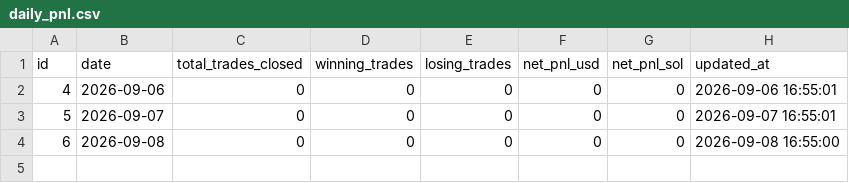
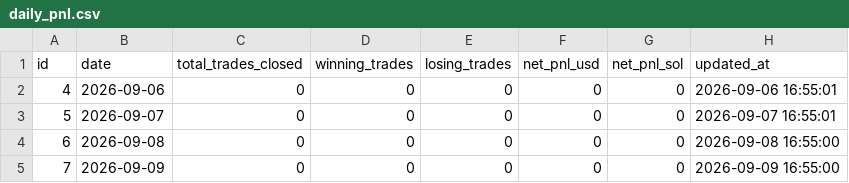
Before and after one commit to rivardoad9-source/trading-crypto-quant, a CSV file: exports/daily_pnl.csv, drawn as a sheet; the diff names each change by its address in the sheet, - before the commit and + after, or states it on an @@ line.

Commit message:
chore: export trading data (0 trades)

```diff
--- a/exports/daily_pnl.csv
+++ b/exports/daily_pnl.csv
+row 5: 7 | 2026-09-09 | 0 | 0 | 0 | 0 | 0 | 2026-09-09 16:55:00
```
Also changed, not shown: 2 other files.
